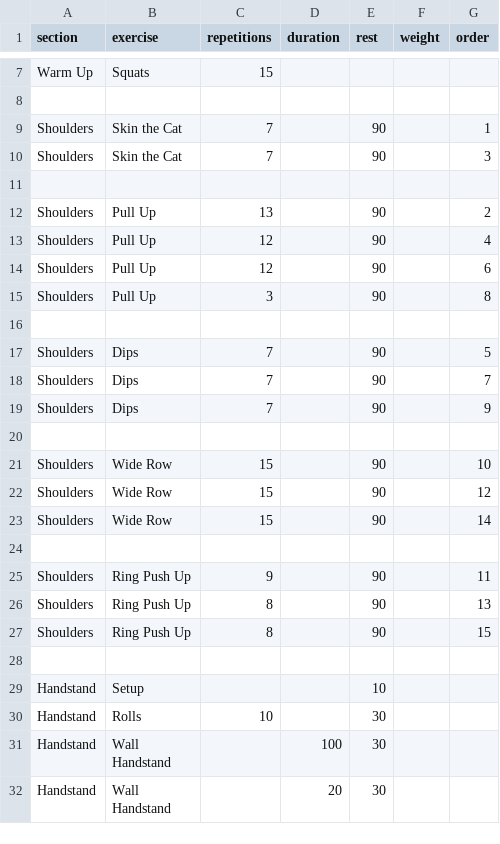
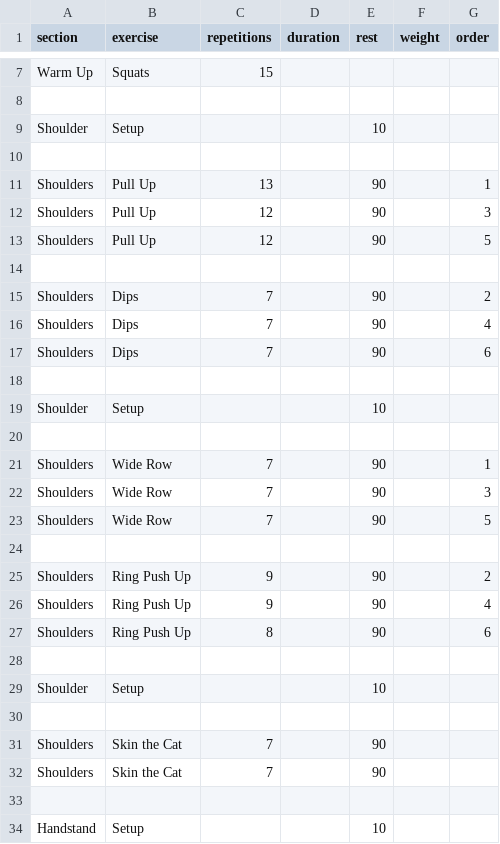
Before and after one commit to larioj/workout, a CSV file: workout.csv, drawn as a sheet; only a part is shown, gaps mark what is left out; the shorter side is filled out with more unchanged rows; the diff covers the shown part only.

Commit message:
Update workout.csv

```diff
--- a/workout.csv
+++ b/workout.csv
@@ -8,21 +8,26 @@ Warm Up,Squats,15,,,,
 
-Shoulders,Skin the Cat,7,,90,,1
-Shoulders,Skin the Cat,7,,90,,3
+Shoulder,Setup,,,10,,
 
-Shoulders,Pull Up,13,,90,,2
-Shoulders,Pull Up,12,,90,,4
-Shoulders,Pull Up,12,,90,,6
-Shoulders,Pull Up,3,,90,,8
+Shoulders,Pull Up,13,,90,,1
+Shoulders,Pull Up,12,,90,,3
+Shoulders,Pull Up,12,,90,,5
 
-Shoulders,Dips,7,,90,,5
-Shoulders,Dips,7,,90,,7
-Shoulders,Dips,7,,90,,9
+Shoulders,Dips,7,,90,,2
+Shoulders,Dips,7,,90,,4
+Shoulders,Dips,7,,90,,6
 
-Shoulders,Wide Row,15,,90,,10
-Shoulders,Wide Row,15,,90,,12
-Shoulders,Wide Row,15,,90,,14
+Shoulder,Setup,,,10,,
 
-Shoulders,Ring Push Up,9,,90,,11
-Shoulders,Ring Push Up,8,,90,,13
-Shoulders,Ring Push Up,8,,90,,15
+Shoulders,Wide Row,7,,90,,1
+Shoulders,Wide Row,7,,90,,3
+Shoulders,Wide Row,7,,90,,5
+
+Shoulders,Ring Push Up,9,,90,,2
+Shoulders,Ring Push Up,9,,90,,4
+Shoulders,Ring Push Up,8,,90,,6
+
+Shoulder,Setup,,,10,,
+
+Shoulders,Skin the Cat,7,,90,,
+Shoulders,Skin the Cat,7,,90,,
 
```
Also changed, not shown: 5 added rows, 2 removed rows and 2 edited cells elsewhere in this file.
